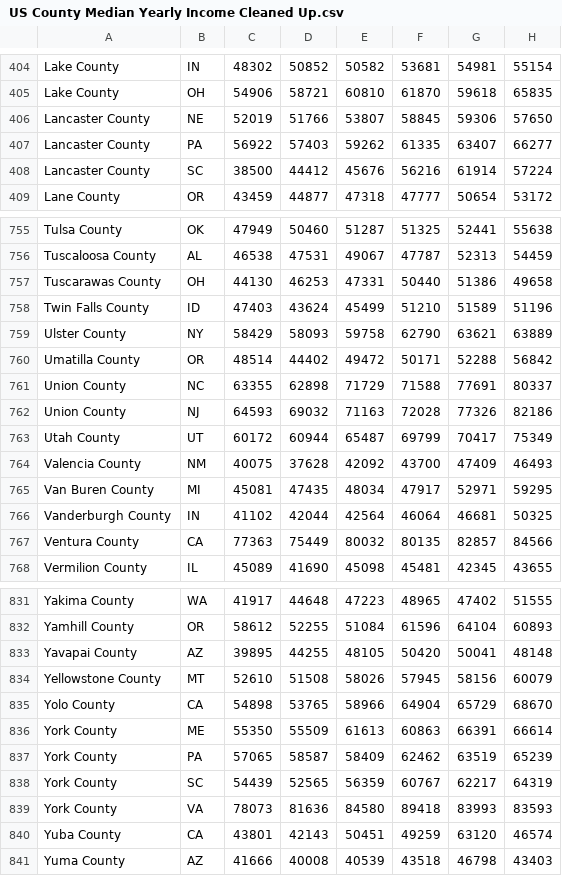
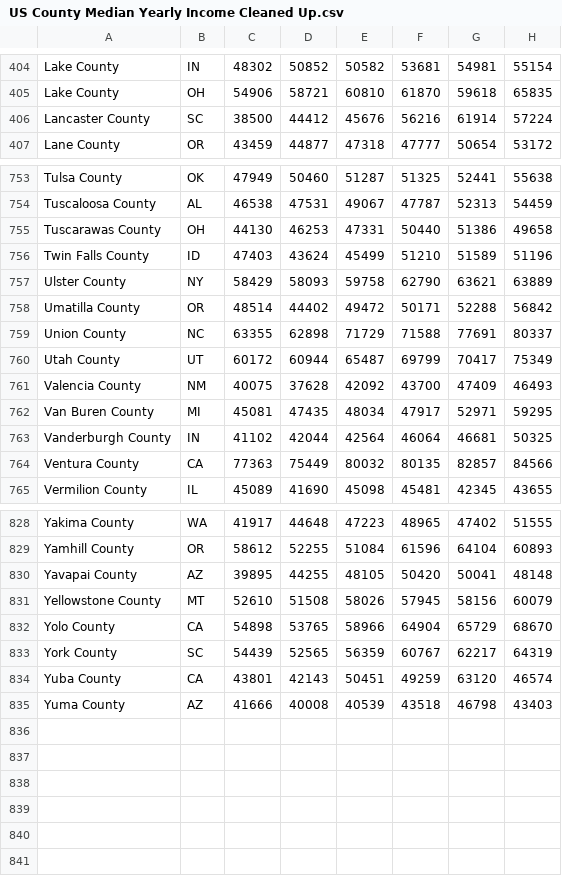
Before and after one commit to stegallc1/Group-1-LOB-, a CSV file: US County Median Yearly Income Cleaned Up.csv, drawn as a sheet; only a part is shown, gaps mark what is left out.

```diff
--- a/US County Median Yearly Income Cleaned Up.csv
+++ b/US County Median Yearly Income Cleaned Up.csv
@@ -405,4 +405,2 @@ Lake County, IN,48302,50852,50582,53681,54981,55154
 Lake County, OH,54906,58721,60810,61870,59618,65835
-Lancaster County, NE,52019,51766,53807,58845,59306,57650
-Lancaster County, PA,56922,57403,59262,61335,63407,66277
 Lancaster County, SC,38500,44412,45676,56216,61914,57224
@@ -761,3 +759,2 @@ Umatilla County, OR,48514,44402,49472,50171,52288,56842
 Union County, NC,63355,62898,71729,71588,77691,80337
-Union County, NJ,64593,69032,71163,72028,77326,82186
 Utah County, UT,60172,60944,65487,69799,70417,75349
@@ -835,6 +832,3 @@ Yellowstone County, MT,52610,51508,58026,57945,58156,60079
 Yolo County, CA,54898,53765,58966,64904,65729,68670
-York County, ME,55350,55509,61613,60863,66391,66614
-York County, PA,57065,58587,58409,62462,63519,65239
 York County, SC,54439,52565,56359,60767,62217,64319
-York County, VA,78073,81636,84580,89418,83993,83593
 Yuba County, CA,43801,42143,50451,49259,63120,46574
```
Also changed, not shown: Median Property Value by County Cleaned Up.csv, Median Sales Price CSV Cleaned up AVG Per Year.csv, 4 other files.
